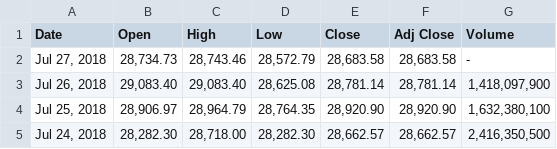
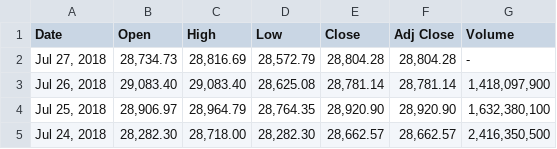
Before and after one commit to JaySiu/Investment-Information-Feed-System, a CSV file: data/^HSI.csv, drawn as a sheet; only a part is shown.

```diff
--- a/data/^HSI.csv
+++ b/data/^HSI.csv
@@ -1,3 +1,3 @@
 Date,Open,High,Low,Close,Adj Close,Volume
-"Jul 27, 2018","28,734.73","28,743.46","28,572.79","28,683.58","28,683.58",-
+"Jul 27, 2018","28,734.73","28,816.69","28,572.79","28,804.28","28,804.28",-
 "Jul 26, 2018","29,083.40","29,083.40","28,625.08","28,781.14","28,781.14","1,418,097,900"
```
Also changed, not shown: data/0005.HK.csv, 5 other files.
